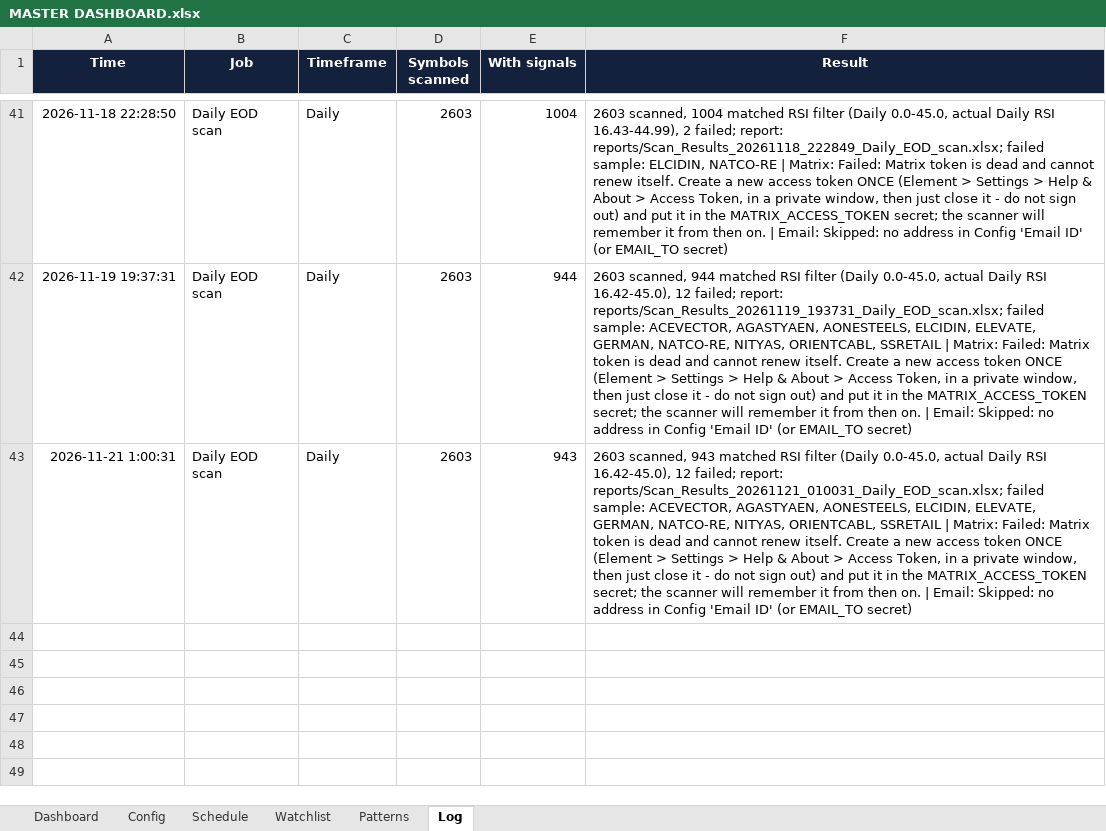
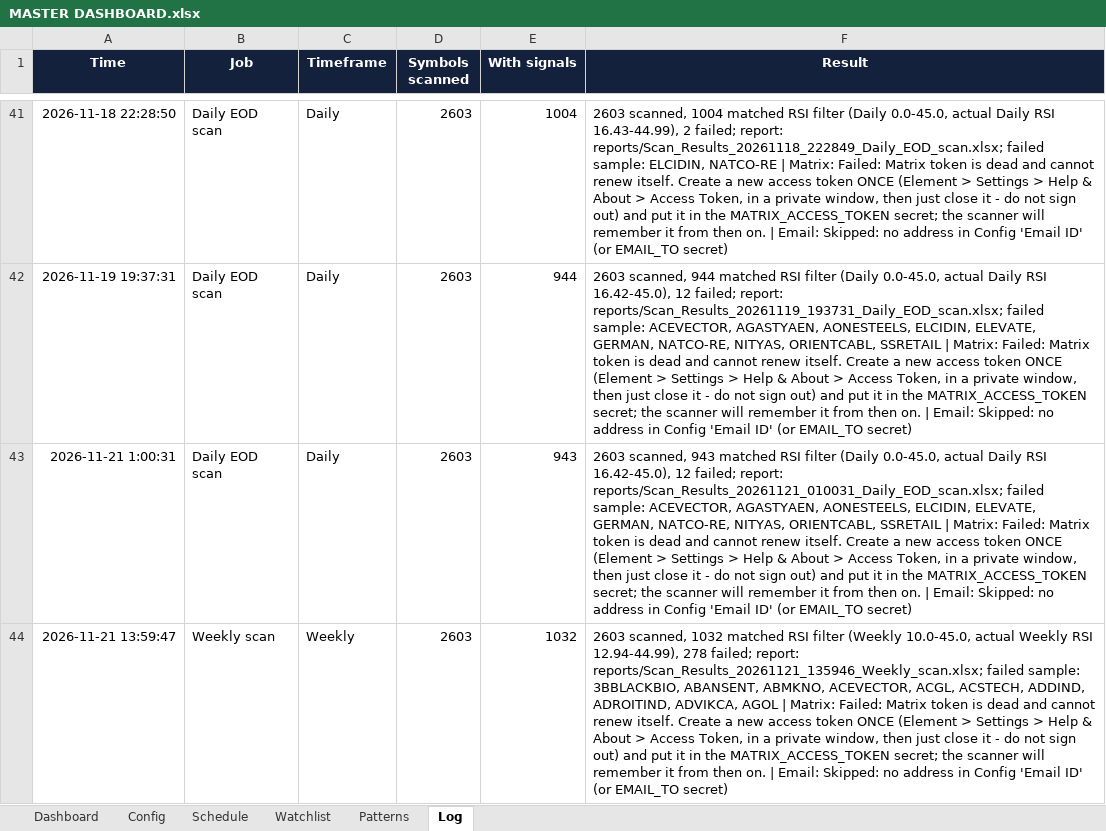
Before and after one commit to pratyushtrade2025/Cust_STSC_78951, an Excel workbook: MASTER DASHBOARD.xlsx, sheet Log, drawn as a sheet; only a part is shown, gaps mark what is left out; values as stored, in another font and other column widths than the file's, no borders; conditional formats not drawn; the diff names each change by its address in the sheet, - before the commit and + after, or states it on an @@ line.

```diff
--- a/MASTER DASHBOARD.xlsx (sheet Log)
+++ b/MASTER DASHBOARD.xlsx (sheet Log)
+row 44: 2026-11-21 13:59:47 | Weekly scan | Weekly | 2603 | 1032 | 2603 scanned, 1032 matched RSI filter (Weekly 10.0-45.0, actual Weekly RSI 12.94-44.99), 278 failed; report: reports/Scan_Results_20261121_135946_Weekly_scan.xlsx; failed sample: 3BBLACKBIO, ABANSENT, ABMKNO, ACEVECTOR, ACGL, ACSTECH, ADDIND, ADROITIND, ADVIKCA, AGOL | Matrix: Failed: Matrix token is dead and cannot renew itself. Create a new access token ONCE (Element > Settings > Help & About > Access Token, in a private window, then just close it - do not sign out) and put it in the MATRIX_ACCESS_TOKEN secret; the scanner will remember it from then on. | Email: Skipped: no address in Config 'Email ID' (or EMAIL_TO secret)
```
Also changed, not shown: sheet Schedule, 1 other file.
